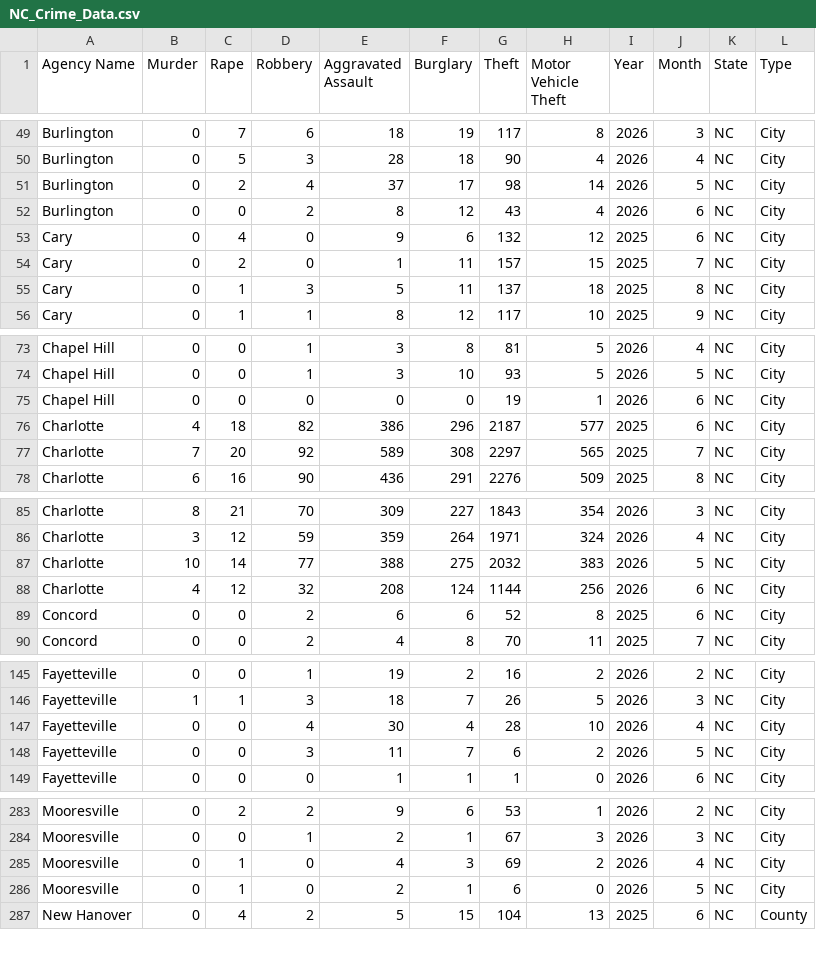
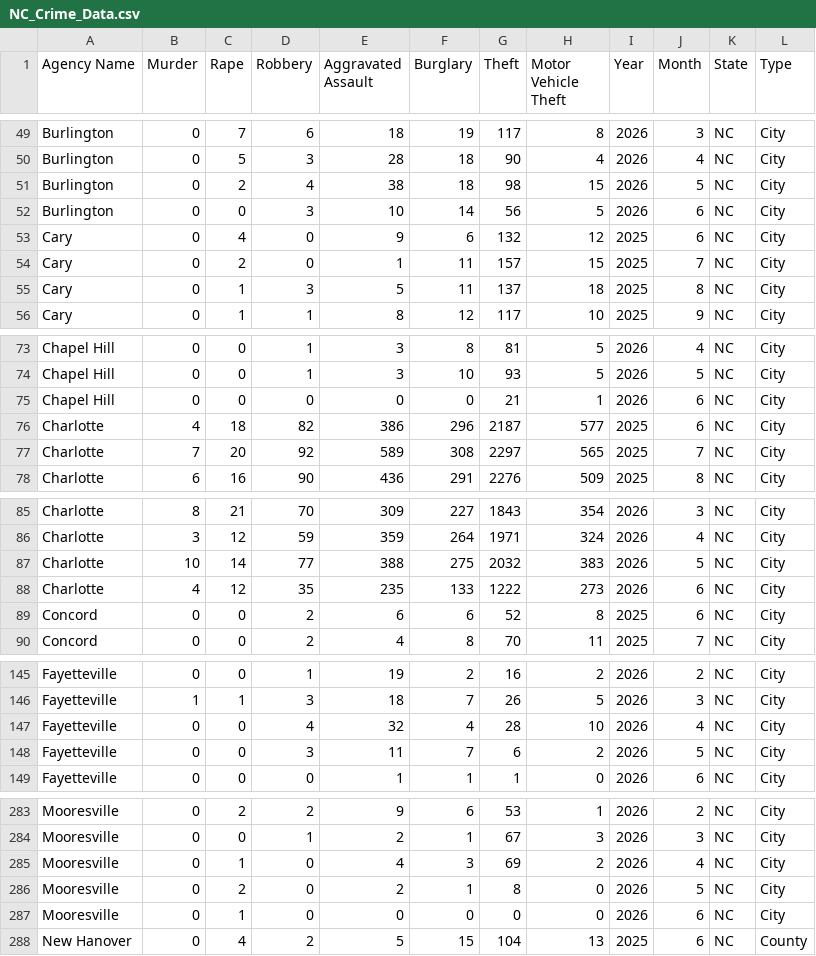
Before and after one commit to AH-Datalytics/nc-crime-output, a CSV file: NC_Crime_Data.csv, drawn as a sheet; only a part is shown, gaps mark what is left out; the diff covers the shown part only.

```diff
--- a/NC_Crime_Data.csv
+++ b/NC_Crime_Data.csv
@@ -50,4 +50,4 @@ Burlington,0,7,6,18,19,117,8,2026,3,NC,City
 Burlington,0,5,3,28,18,90,4,2026,4,NC,City
-Burlington,0,2,4,37,17,98,14,2026,5,NC,City
-Burlington,0,0,2,8,12,43,4,2026,6,NC,City
+Burlington,0,2,4,38,18,98,15,2026,5,NC,City
+Burlington,0,0,3,10,14,56,5,2026,6,NC,City
 Cary,0,4,0,9,6,132,12,2025,6,NC,City
@@ -74,3 +74,3 @@ Chapel Hill,0,0,1,3,8,81,5,2026,4,NC,City
 Chapel Hill,0,0,1,3,10,93,5,2026,5,NC,City
-Chapel Hill,0,0,0,0,0,19,1,2026,6,NC,City
+Chapel Hill,0,0,0,0,0,21,1,2026,6,NC,City
 Charlotte,4,18,82,386,296,2187,577,2025,6,NC,City
@@ -87,3 +87,3 @@ Charlotte,3,12,59,359,264,1971,324,2026,4,NC,City
 Charlotte,10,14,77,388,275,2032,383,2026,5,NC,City
-Charlotte,4,12,32,208,124,1144,256,2026,6,NC,City
+Charlotte,4,12,35,235,133,1222,273,2026,6,NC,City
 Concord,0,0,2,6,6,52,8,2025,6,NC,City
@@ -146,3 +146,3 @@ Fayetteville,0,0,1,19,2,16,2,2026,2,NC,City
 Fayetteville,1,1,3,18,7,26,5,2026,3,NC,City
-Fayetteville,0,0,4,30,4,28,10,2026,4,NC,City
+Fayetteville,0,0,4,32,4,28,10,2026,4,NC,City
 Fayetteville,0,0,3,11,7,6,2,2026,5,NC,City
@@ -285,3 +285,4 @@ Mooresville,0,0,1,2,1,67,3,2026,3,NC,City
 Mooresville,0,1,0,4,3,69,2,2026,4,NC,City
-Mooresville,0,1,0,2,1,6,0,2026,5,NC,City
+Mooresville,0,2,0,2,1,8,0,2026,5,NC,City
+Mooresville,0,1,0,0,0,0,0,2026,6,NC,City
 New Hanover,0,4,2,5,15,104,13,2025,6,NC,County
```
Also changed, not shown: 1 edited cell elsewhere in this file.
